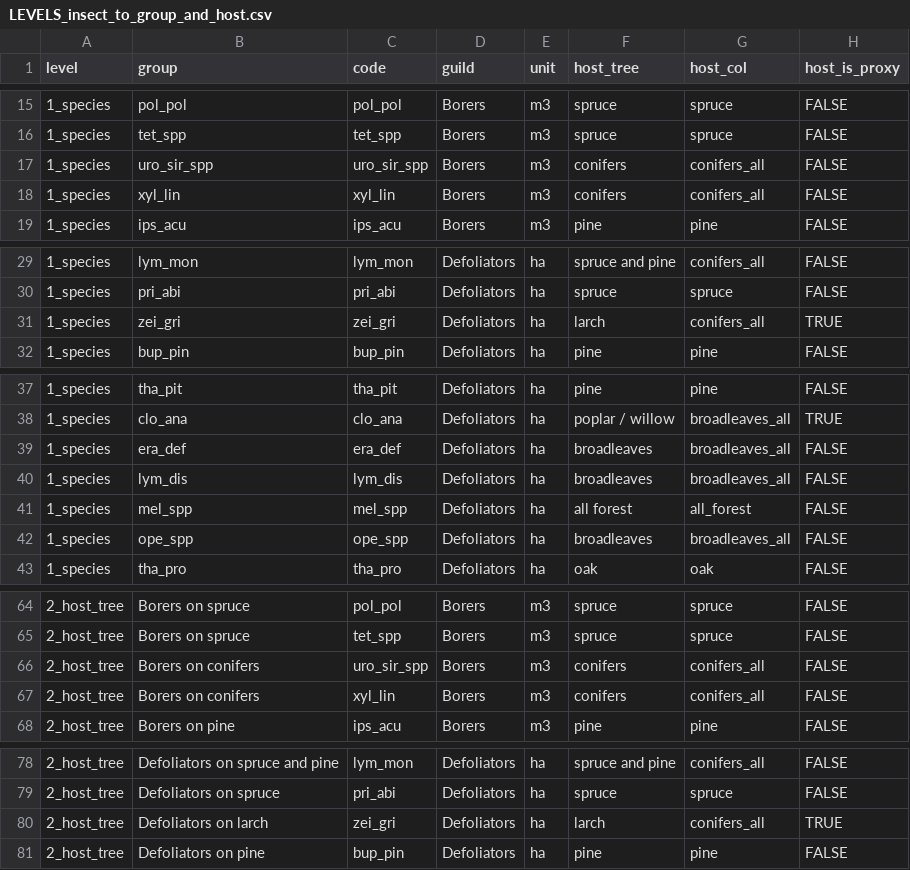
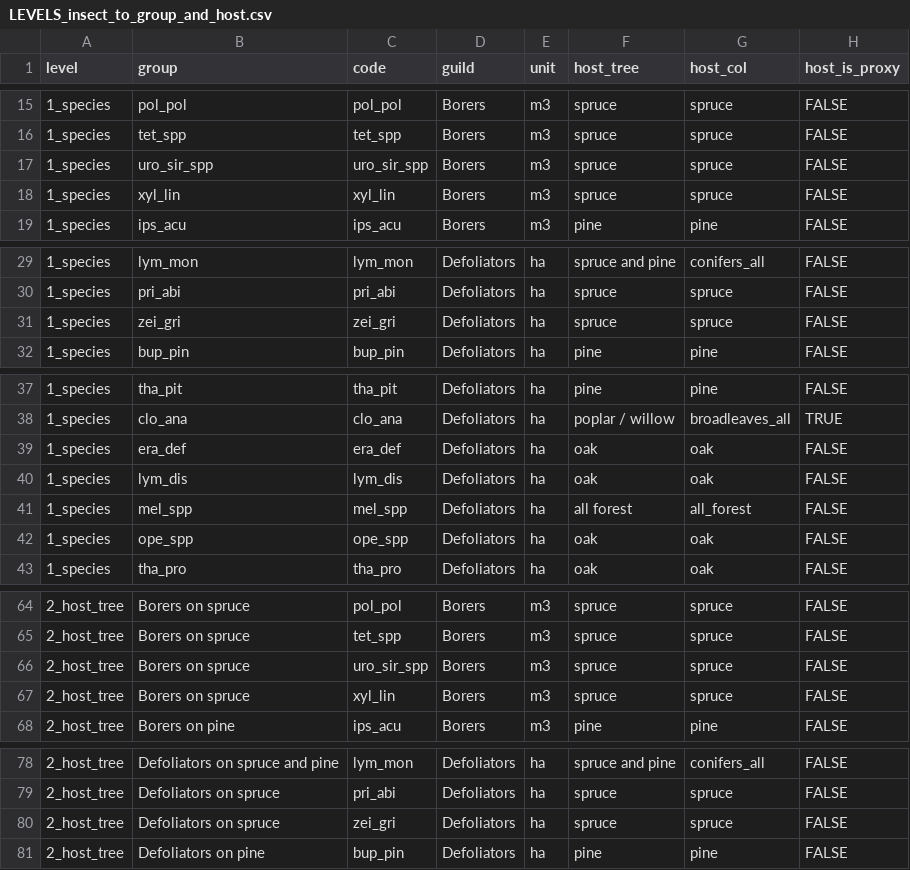
Before and after one commit to hazari2121/githubtraining, a CSV file: outputs/tables/LEVELS_insect_to_group_and_host.csv, drawn as a sheet; only a part is shown, gaps mark what is left out; the diff covers the shown part only.

```diff
--- a/outputs/tables/LEVELS_insect_to_group_and_host.csv
+++ b/outputs/tables/LEVELS_insect_to_group_and_host.csv
@@ -16,4 +16,4 @@ level,group,code,guild,unit,host_tree,host_col,host_is_proxy
 1_species,tet_spp,tet_spp,Borers,m3,spruce,spruce,FALSE
-1_species,uro_sir_spp,uro_sir_spp,Borers,m3,conifers,conifers_all,FALSE
-1_species,xyl_lin,xyl_lin,Borers,m3,conifers,conifers_all,FALSE
+1_species,uro_sir_spp,uro_sir_spp,Borers,m3,spruce,spruce,FALSE
+1_species,xyl_lin,xyl_lin,Borers,m3,spruce,spruce,FALSE
 1_species,ips_acu,ips_acu,Borers,m3,pine,pine,FALSE
@@ -30,3 +30,3 @@ level,group,code,guild,unit,host_tree,host_col,host_is_proxy
 1_species,pri_abi,pri_abi,Defoliators,ha,spruce,spruce,FALSE
-1_species,zei_gri,zei_gri,Defoliators,ha,larch,conifers_all,TRUE
+1_species,zei_gri,zei_gri,Defoliators,ha,spruce,spruce,FALSE
 1_species,bup_pin,bup_pin,Defoliators,ha,pine,pine,FALSE
@@ -38,6 +38,6 @@ level,group,code,guild,unit,host_tree,host_col,host_is_proxy
 1_species,clo_ana,clo_ana,Defoliators,ha,poplar / willow,broadleaves_all,TRUE
-1_species,era_def,era_def,Defoliators,ha,broadleaves,broadleaves_all,FALSE
-1_species,lym_dis,lym_dis,Defoliators,ha,broadleaves,broadleaves_all,FALSE
+1_species,era_def,era_def,Defoliators,ha,oak,oak,FALSE
+1_species,lym_dis,lym_dis,Defoliators,ha,oak,oak,FALSE
 1_species,mel_spp,mel_spp,Defoliators,ha,all forest,all_forest,FALSE
-1_species,ope_spp,ope_spp,Defoliators,ha,broadleaves,broadleaves_all,FALSE
+1_species,ope_spp,ope_spp,Defoliators,ha,oak,oak,FALSE
 1_species,tha_pro,tha_pro,Defoliators,ha,oak,oak,FALSE
@@ -65,4 +65,4 @@ level,group,code,guild,unit,host_tree,host_col,host_is_proxy
 2_host_tree,Borers on spruce,tet_spp,Borers,m3,spruce,spruce,FALSE
-2_host_tree,Borers on conifers,uro_sir_spp,Borers,m3,conifers,conifers_all,FALSE
-2_host_tree,Borers on conifers,xyl_lin,Borers,m3,conifers,conifers_all,FALSE
+2_host_tree,Borers on spruce,uro_sir_spp,Borers,m3,spruce,spruce,FALSE
+2_host_tree,Borers on spruce,xyl_lin,Borers,m3,spruce,spruce,FALSE
 2_host_tree,Borers on pine,ips_acu,Borers,m3,pine,pine,FALSE
@@ -79,3 +79,3 @@ level,group,code,guild,unit,host_tree,host_col,host_is_proxy
 2_host_tree,Defoliators on spruce,pri_abi,Defoliators,ha,spruce,spruce,FALSE
-2_host_tree,Defoliators on larch,zei_gri,Defoliators,ha,larch,conifers_all,TRUE
+2_host_tree,Defoliators on spruce,zei_gri,Defoliators,ha,spruce,spruce,FALSE
 2_host_tree,Defoliators on pine,bup_pin,Defoliators,ha,pine,pine,FALSE
```
Also changed, not shown: 24 edited cells elsewhere in this file, outputs/tables/RELATIVE_damage_by_country.csv, outputs/tables/RELATIVE_damage_by_group_all_levels.csv, 4 other files.
